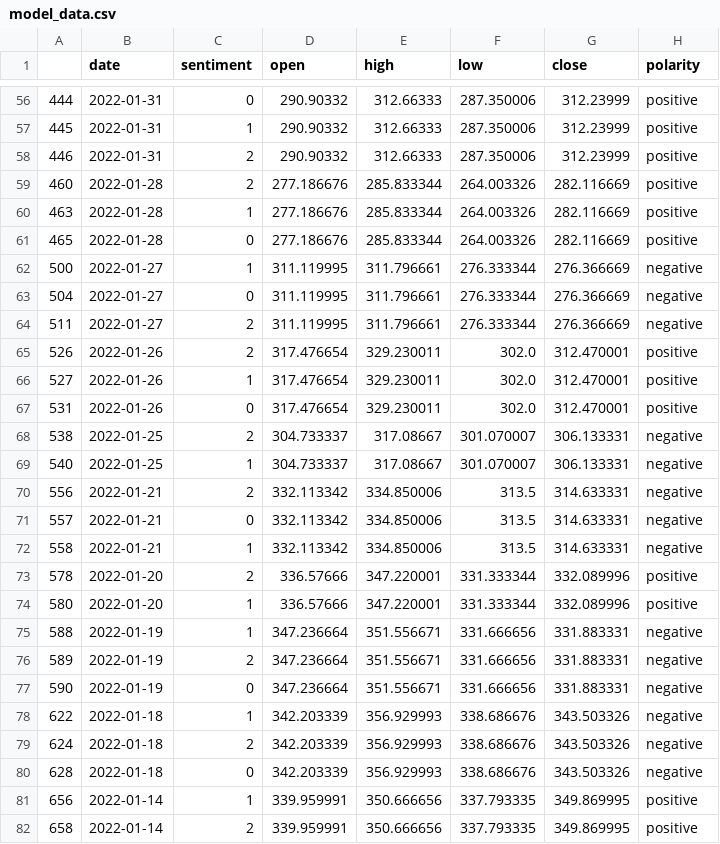
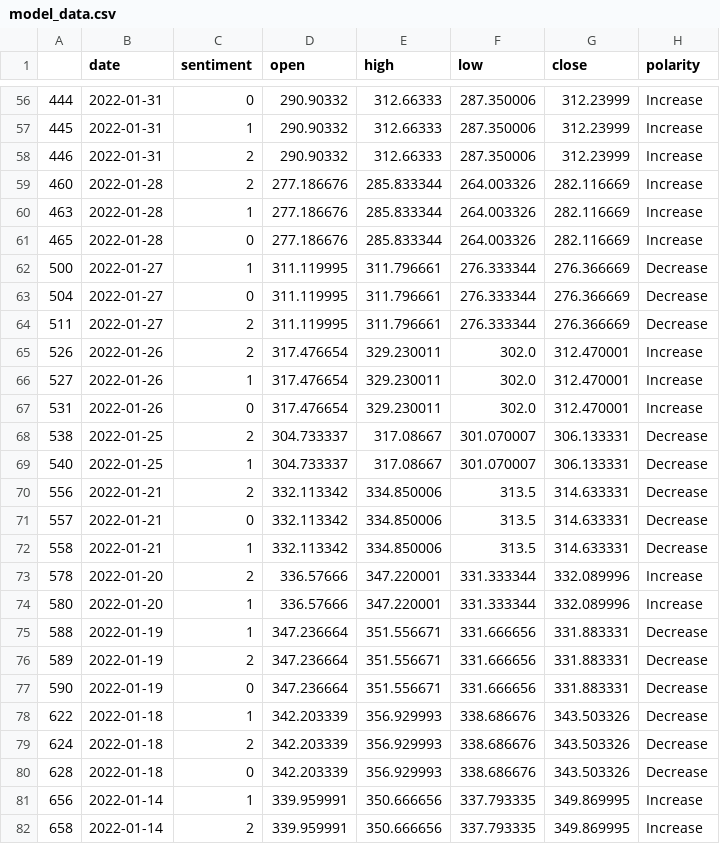
Before and after one commit to mukesh0005/Tesla_Stock_Prediction, a CSV file: datasets/model_data.csv, drawn as a sheet; only a part is shown, gaps mark what is left out; the diff covers the shown part only.

Commit message:
#Updates on Polarity classification and model analysis

```diff
--- a/datasets/model_data.csv
+++ b/datasets/model_data.csv
@@ -56,27 +56,27 @@
-444,2022-01-31,0,290.90332,312.66333,287.350006,312.23999,positive
-445,2022-01-31,1,290.90332,312.66333,287.350006,312.23999,positive
-446,2022-01-31,2,290.90332,312.66333,287.350006,312.23999,positive
-460,2022-01-28,2,277.186676,285.833344,264.003326,282.116669,positive
-463,2022-01-28,1,277.186676,285.833344,264.003326,282.116669,positive
-465,2022-01-28,0,277.186676,285.833344,264.003326,282.116669,positive
-500,2022-01-27,1,311.119995,311.796661,276.333344,276.366669,negative
-504,2022-01-27,0,311.119995,311.796661,276.333344,276.366669,negative
-511,2022-01-27,2,311.119995,311.796661,276.333344,276.366669,negative
-526,2022-01-26,2,317.476654,329.230011,302.0,312.470001,positive
-527,2022-01-26,1,317.476654,329.230011,302.0,312.470001,positive
-531,2022-01-26,0,317.476654,329.230011,302.0,312.470001,positive
-538,2022-01-25,2,304.733337,317.08667,301.070007,306.133331,negative
-540,2022-01-25,1,304.733337,317.08667,301.070007,306.133331,negative
-556,2022-01-21,2,332.113342,334.850006,313.5,314.633331,negative
-557,2022-01-21,0,332.113342,334.850006,313.5,314.633331,negative
-558,2022-01-21,1,332.113342,334.850006,313.5,314.633331,negative
-578,2022-01-20,2,336.57666,347.220001,331.333344,332.089996,positive
-580,2022-01-20,1,336.57666,347.220001,331.333344,332.089996,positive
-588,2022-01-19,1,347.236664,351.556671,331.666656,331.883331,negative
-589,2022-01-19,2,347.236664,351.556671,331.666656,331.883331,negative
-590,2022-01-19,0,347.236664,351.556671,331.666656,331.883331,negative
-622,2022-01-18,1,342.203339,356.929993,338.686676,343.503326,negative
-624,2022-01-18,2,342.203339,356.929993,338.686676,343.503326,negative
-628,2022-01-18,0,342.203339,356.929993,338.686676,343.503326,negative
-656,2022-01-14,1,339.959991,350.666656,337.793335,349.869995,positive
-658,2022-01-14,2,339.959991,350.666656,337.793335,349.869995,positive
+444,2022-01-31,0,290.90332,312.66333,287.350006,312.23999,Increase
+445,2022-01-31,1,290.90332,312.66333,287.350006,312.23999,Increase
+446,2022-01-31,2,290.90332,312.66333,287.350006,312.23999,Increase
+460,2022-01-28,2,277.186676,285.833344,264.003326,282.116669,Increase
+463,2022-01-28,1,277.186676,285.833344,264.003326,282.116669,Increase
+465,2022-01-28,0,277.186676,285.833344,264.003326,282.116669,Increase
+500,2022-01-27,1,311.119995,311.796661,276.333344,276.366669,Decrease
+504,2022-01-27,0,311.119995,311.796661,276.333344,276.366669,Decrease
+511,2022-01-27,2,311.119995,311.796661,276.333344,276.366669,Decrease
+526,2022-01-26,2,317.476654,329.230011,302.0,312.470001,Increase
+527,2022-01-26,1,317.476654,329.230011,302.0,312.470001,Increase
+531,2022-01-26,0,317.476654,329.230011,302.0,312.470001,Increase
+538,2022-01-25,2,304.733337,317.08667,301.070007,306.133331,Decrease
+540,2022-01-25,1,304.733337,317.08667,301.070007,306.133331,Decrease
+556,2022-01-21,2,332.113342,334.850006,313.5,314.633331,Decrease
+557,2022-01-21,0,332.113342,334.850006,313.5,314.633331,Decrease
+558,2022-01-21,1,332.113342,334.850006,313.5,314.633331,Decrease
+578,2022-01-20,2,336.57666,347.220001,331.333344,332.089996,Increase
+580,2022-01-20,1,336.57666,347.220001,331.333344,332.089996,Increase
+588,2022-01-19,1,347.236664,351.556671,331.666656,331.883331,Decrease
+589,2022-01-19,2,347.236664,351.556671,331.666656,331.883331,Decrease
+590,2022-01-19,0,347.236664,351.556671,331.666656,331.883331,Decrease
+622,2022-01-18,1,342.203339,356.929993,338.686676,343.503326,Decrease
+624,2022-01-18,2,342.203339,356.929993,338.686676,343.503326,Decrease
+628,2022-01-18,0,342.203339,356.929993,338.686676,343.503326,Decrease
+656,2022-01-14,1,339.959991,350.666656,337.793335,349.869995,Increase
+658,2022-01-14,2,339.959991,350.666656,337.793335,349.869995,Increase
```
Also changed, not shown: 73 edited cells elsewhere in this file, datasets/numeric_data.csv, 8 other files.
